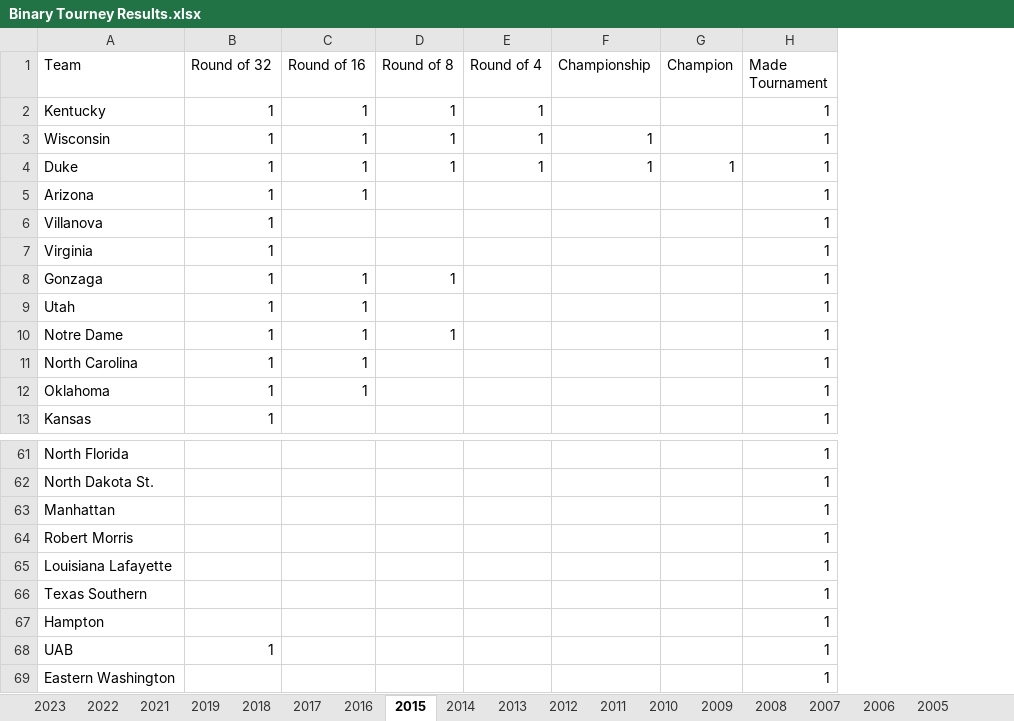
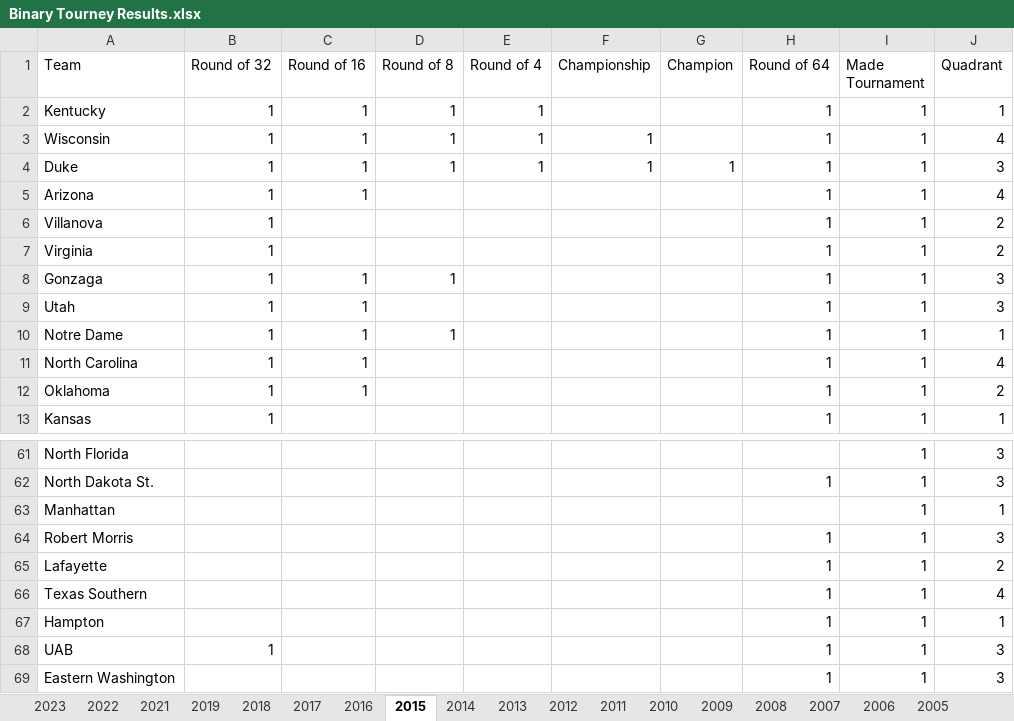
Before and after one commit to kevinlpate/March-Madness-Project, an Excel workbook: Binary Tourney Results.xlsx, sheet 2015, drawn as a sheet; only a part is shown, gaps mark what is left out; values as stored, in another font and other column widths than the file's, no borders; charts and pictures not drawn; the diff names each change by its address in the sheet, - before the commit and + after, or states it on an @@ line.

```diff
--- a/Binary Tourney Results.xlsx (sheet 2015)
+++ b/Binary Tourney Results.xlsx (sheet 2015)
+column H (Round of 64), rows 2-13: all 1; rows 62-69: 1 |  | 1 | 1 | 1 | 1 | 1 | 1
+column J (Quadrant), rows 2-13: 1 | 4 | 3 | 4 | 2 | 2 | 3 | 3 | 1 | 4 | 2 | 1; rows 61-69: 3 | 3 | 1 | 3 | 2 | 4 | 1 | 3 | 3
-A65 (Team): Louisiana Lafayette
+A65 (Team): Lafayette
```
Also changed, not shown: sheet 2023, sheet 2017, sheet 2022, sheet 2011, sheet 2014, sheet 2021, 14 more sheets, charts or pictures, Sagarin Ratings.xlsx, Sonny Moore Rankings.xlsx, 2 other files.
